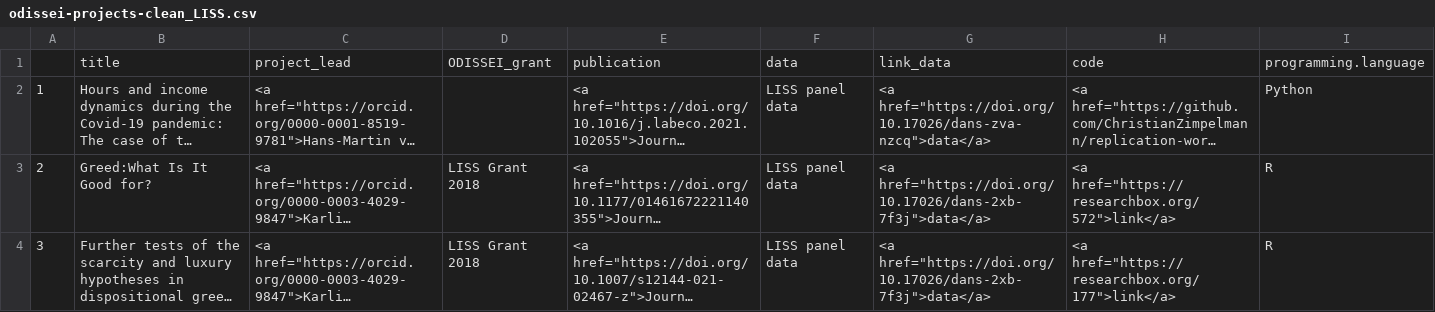
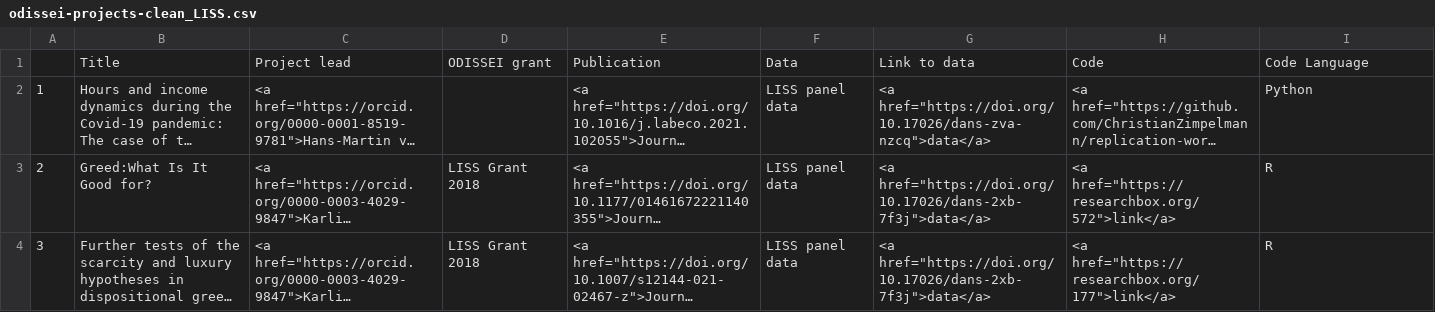
Before and after one commit to odissei-data/ODISSEI-code-library, a CSV file: Data/odissei-projects-clean_LISS.csv, drawn as a sheet; only a part is shown; long unchanged cells end in …; removed rows and columns are numbered as before the commit, all else as after; the diff names each change by its address in the sheet, - before the commit and + after, or states it on an @@ line.

```diff
--- a/Data/odissei-projects-clean_LISS.csv
+++ b/Data/odissei-projects-clean_LISS.csv
-row 1:  | title | project_lead | ODISSEI_grant | publication | data | link_data | code | programming.language
+row 1:  | Title | Project lead | ODISSEI grant | Publication | Data | Link to data | Code | Code Language
```
Also changed, not shown: Data/odissei-projects-clean_CBS.csv, 4 other files.
